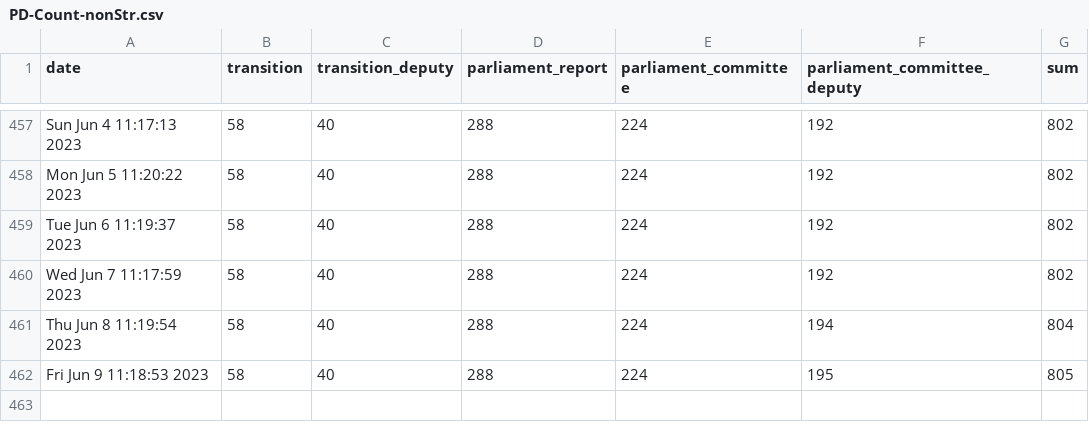
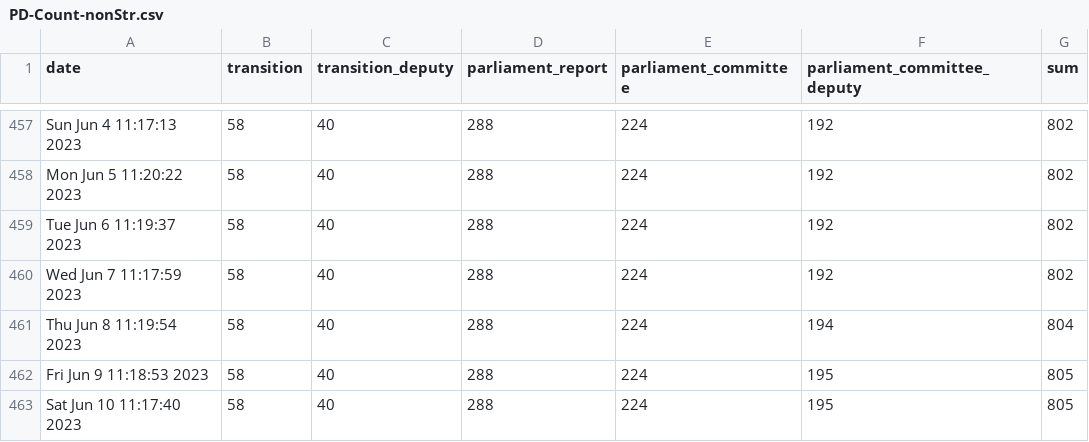
Before and after one commit to PatLittle/OpenGov_R_Scripts, a CSV file: PD-Count-nonStr.csv, drawn as a sheet; only a part is shown, gaps mark what is left out; the diff names each change by its address in the sheet, - before the commit and + after, or states it on an @@ line.

```diff
--- a/PD-Count-nonStr.csv
+++ b/PD-Count-nonStr.csv
+row 463: Sat Jun 10 11:17:40 2023 | 58 | 40 | 288 | 224 | 195 | 805
```
Also changed, not shown: PD-Count.csv, sVn-report.csv.
